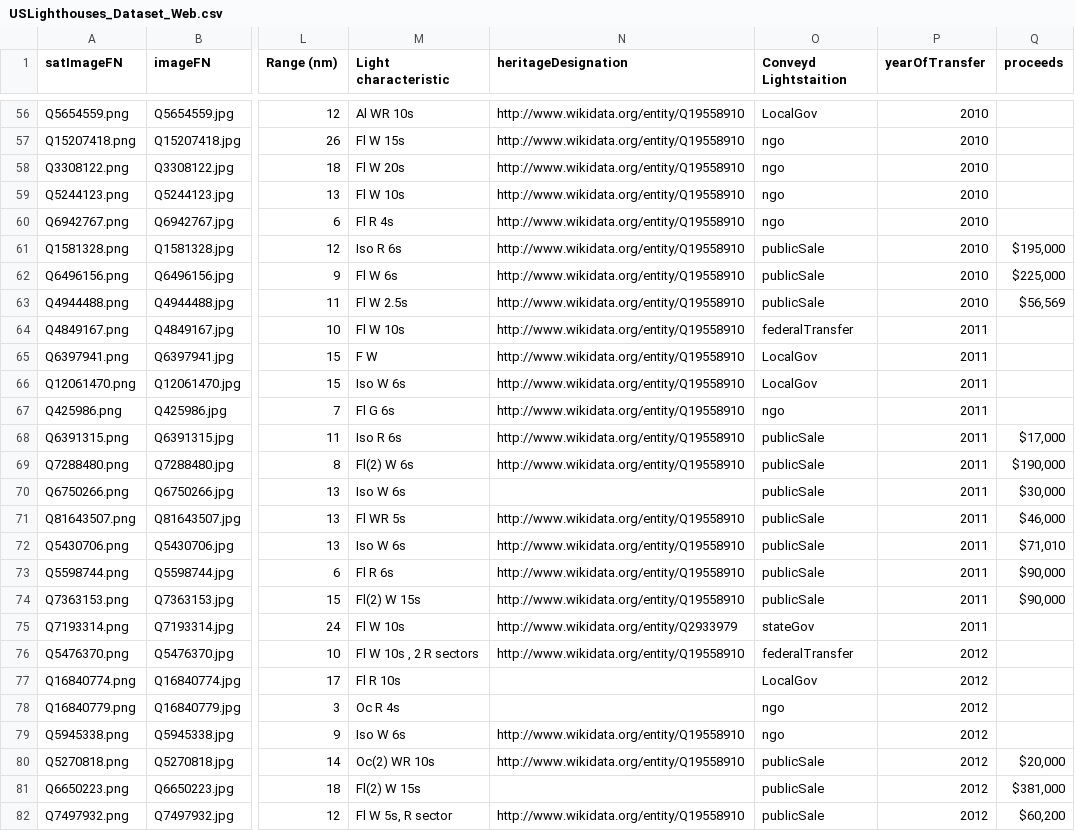
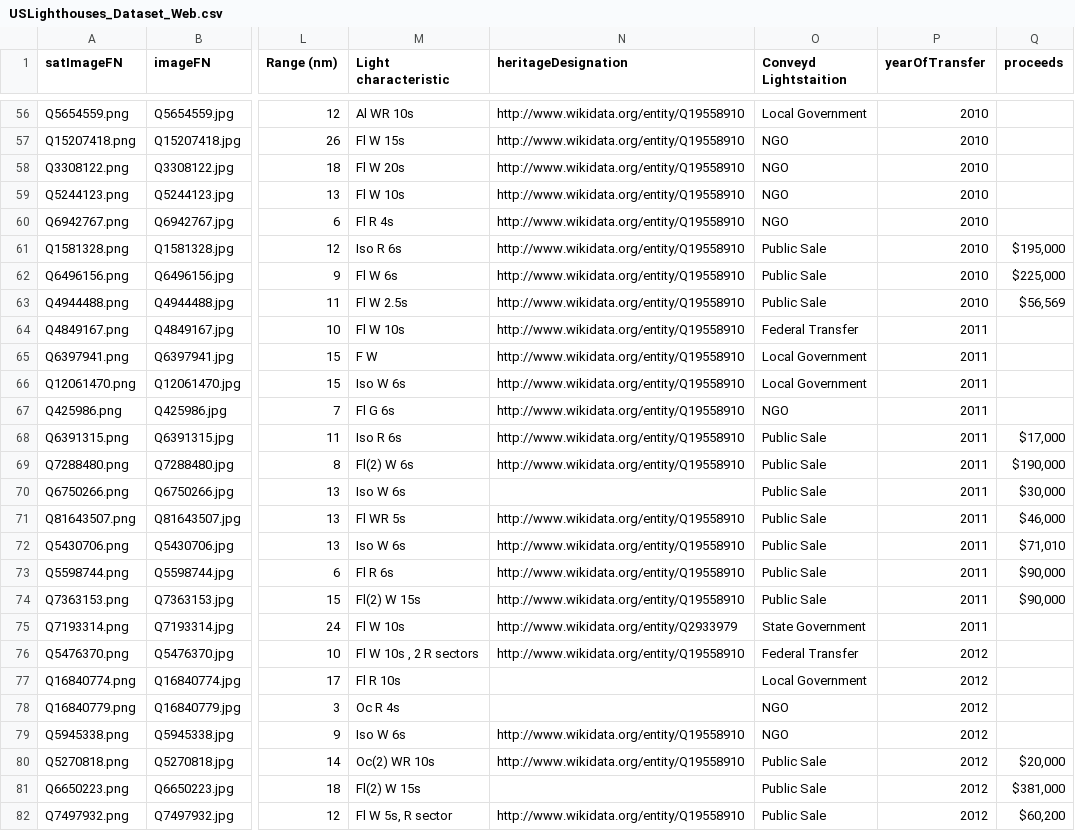
Before and after one commit to ArthurS-R/LightHouses, a CSV file: table/USLighthouses_Dataset_Web.csv, drawn as a sheet; only a part is shown, gaps mark what is left out; the diff covers the shown part only; the diff names each change by its address in the sheet, - before the commit and + after, or states it on an @@ line.

```diff
--- a/table/USLighthouses_Dataset_Web.csv
+++ b/table/USLighthouses_Dataset_Web.csv
-O56 (Conveyd Lightstaition): LocalGov
+O56 (Conveyd Lightstaition): Local Government
-O57:O60 (Conveyd Lightstaition): ngo
+O57:O60 (Conveyd Lightstaition): NGO
-O61:O63 (Conveyd Lightstaition): publicSale
+O61:O63 (Conveyd Lightstaition): Public Sale
-O64 (Conveyd Lightstaition): federalTransfer
+O64 (Conveyd Lightstaition): Federal Transfer
-O65:O66 (Conveyd Lightstaition): LocalGov
+O65:O66 (Conveyd Lightstaition): Local Government
-O67 (Conveyd Lightstaition): ngo
+O67 (Conveyd Lightstaition): NGO
-O68:O74 (Conveyd Lightstaition): publicSale
+O68:O74 (Conveyd Lightstaition): Public Sale
-O75 (Conveyd Lightstaition): stateGov
+O75 (Conveyd Lightstaition): State Government
-O76 (Conveyd Lightstaition): federalTransfer
+O76 (Conveyd Lightstaition): Federal Transfer
-O77 (Conveyd Lightstaition): LocalGov
+O77 (Conveyd Lightstaition): Local Government
-O78:O79 (Conveyd Lightstaition): ngo
+O78:O79 (Conveyd Lightstaition): NGO
-O80:O82 (Conveyd Lightstaition): publicSale
+O80:O82 (Conveyd Lightstaition): Public Sale
```
Also changed, not shown: 106 edited cells elsewhere in this file, 1 other file.
